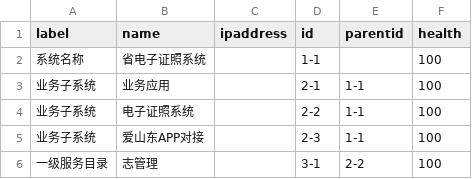
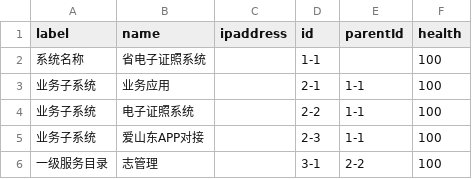
Before and after one commit to jacknion/gradio, a CSV file: org18.csv, drawn as a sheet; only a part is shown.

Commit message:
Update org18.csv

```diff
--- a/org18.csv
+++ b/org18.csv
@@ -1,2 +1,2 @@
-label,name,ipaddress,id,parentid,health
+label,name,ipaddress,id,parentId,health
 系统名称,省电子证照系统,,1-1,,100
```
